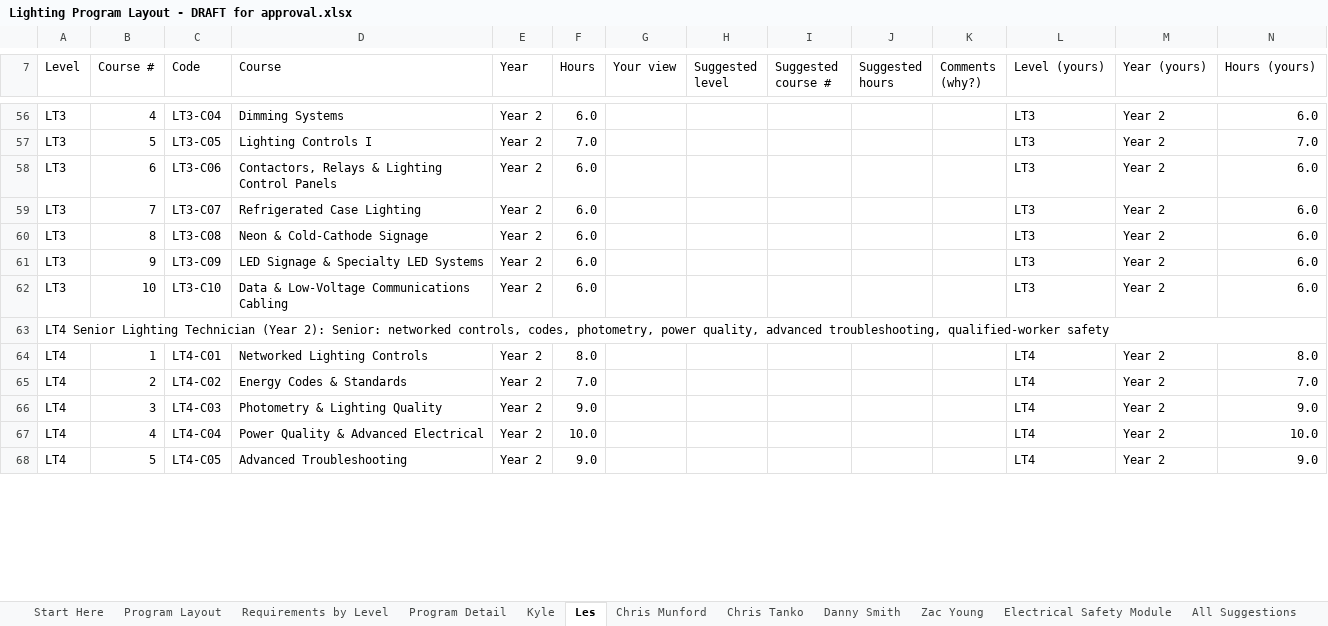
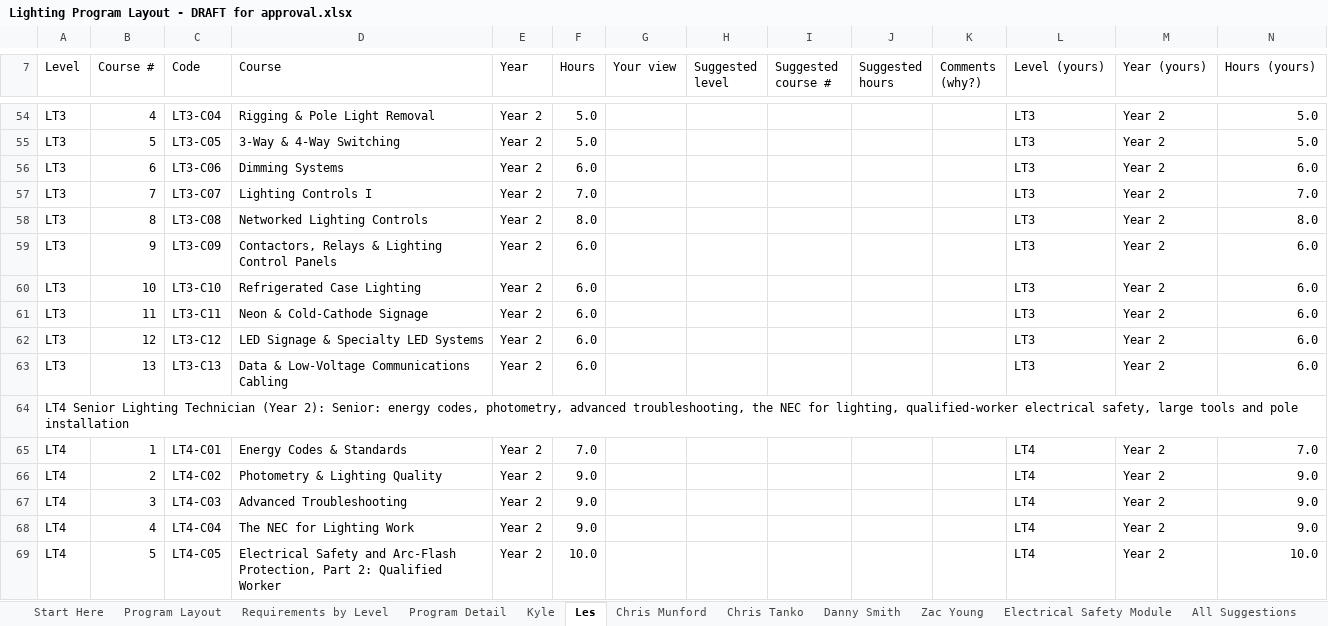
Before and after one commit to havelightswilltravel/internationallightingacademy, an Excel workbook: docs/Lighting Program Layout - DRAFT for approval.xlsx, sheet Les, drawn as a sheet; only a part is shown, gaps mark what is left out; values as stored, in another font and other column widths than the file's, no cell formats; addresses are those after the commit; the diff covers the shown part only; the diff names each change by its address in the sheet, - before the commit and + after, or states it on an @@ line.

```diff
--- a/docs/Lighting Program Layout - DRAFT for approval.xlsx (sheet Les)
+++ b/docs/Lighting Program Layout - DRAFT for approval.xlsx (sheet Les)
-D54 (Course): Dimming Systems
+D54 (Course): Rigging & Pole Light Removal
-F54 (Hours): 6.0
+F54 (Hours): 5.0
-N54 (Hours (yours)): 6.0
+N54 (Hours (yours)): 5.0
-D55 (Course): Lighting Controls I
+D55 (Course): 3-Way & 4-Way Switching
-F55 (Hours): 7.0
+F55 (Hours): 5.0
-N55 (Hours (yours)): 7.0
+N55 (Hours (yours)): 5.0
-D56 (Course): Contactors, Relays & Lighting Control Panels
+D56 (Course): Dimming Systems
-D57 (Course): Refrigerated Case Lighting
+D57 (Course): Lighting Controls I
-F57 (Hours): 6.0
+F57 (Hours): 7.0
-N57 (Hours (yours)): 6.0
+N57 (Hours (yours)): 7.0
-D58 (Course): Neon & Cold-Cathode Signage
+D58 (Course): Networked Lighting Controls
-F58 (Hours): 6.0
+F58 (Hours): 8.0
-N58 (Hours (yours)): 6.0
+N58 (Hours (yours)): 8.0
-D59 (Course): LED Signage & Specialty LED Systems
+D59 (Course): Contactors, Relays & Lighting Control Panels
-D60 (Course): Data & Low-Voltage Communications Cabling
+D60 (Course): Refrigerated Case Lighting
+row 61: LT3 | 11 | LT3-C11 | Neon & Cold-Cathode Signage | Year 2 | 6.0 |  |  |  |  |  | LT3 | Year 2 | 6.0
+row 62: LT3 | 12 | LT3-C12 | LED Signage & Specialty LED Systems | Year 2 | 6.0 |  |  |  |  |  | LT3 | Year 2 | 6.0
+row 63: LT3 | 13 | LT3-C13 | Data & Low-Voltage Communications Cabling | Year 2 | 6.0 |  |  |  |  |  | LT3 | Year 2 | 6.0
-A64 (Level): …2): Senior: networked controls, codes, photometry, power quality, advanced troubleshooting, qualified-worker safety
+A64 (Level): …2): Senior: energy codes, photometry, advanced troubleshooting, the NEC for lighting, qualified-worker electrical safety, large tools and pole installation
-D65 (Course): Networked Lighting Controls
+D65 (Course): Energy Codes & Standards
-F65 (Hours): 8.0
+F65 (Hours): 7.0
-N65 (Hours (yours)): 8.0
+N65 (Hours (yours)): 7.0
-D66 (Course): Energy Codes & Standards
+D66 (Course): Photometry & Lighting Quality
-F66 (Hours): 7.0
+F66 (Hours): 9.0
-N66 (Hours (yours)): 7.0
+N66 (Hours (yours)): 9.0
-D67 (Course): Photometry & Lighting Quality
+D67 (Course): Advanced Troubleshooting
-D68 (Course): Power Quality & Advanced Electrical
+D68 (Course): The NEC for Lighting Work
-F68 (Hours): 10.0
+F68 (Hours): 9.0
-N68 (Hours (yours)): 10.0
+N68 (Hours (yours)): 9.0
-D69 (Course): Advanced Troubleshooting
+D69 (Course): Electrical Safety and Arc-Flash Protection, Part 2: Qualified Worker
-F69 (Hours): 9.0
+F69 (Hours): 10.0
-N69 (Hours (yours)): 9.0
+N69 (Hours (yours)): 10.0
```
Also changed, not shown: 2 added rows, 4 removed rows and 108 edited cells elsewhere in this sheet, sheet Program Detail, sheet Program Layout, sheet Kyle, sheet Chris Munford, sheet Chris Tanko, sheet Danny Smith, 5 more sheets, cell formats, formulas that keep their value, 8 other files.
